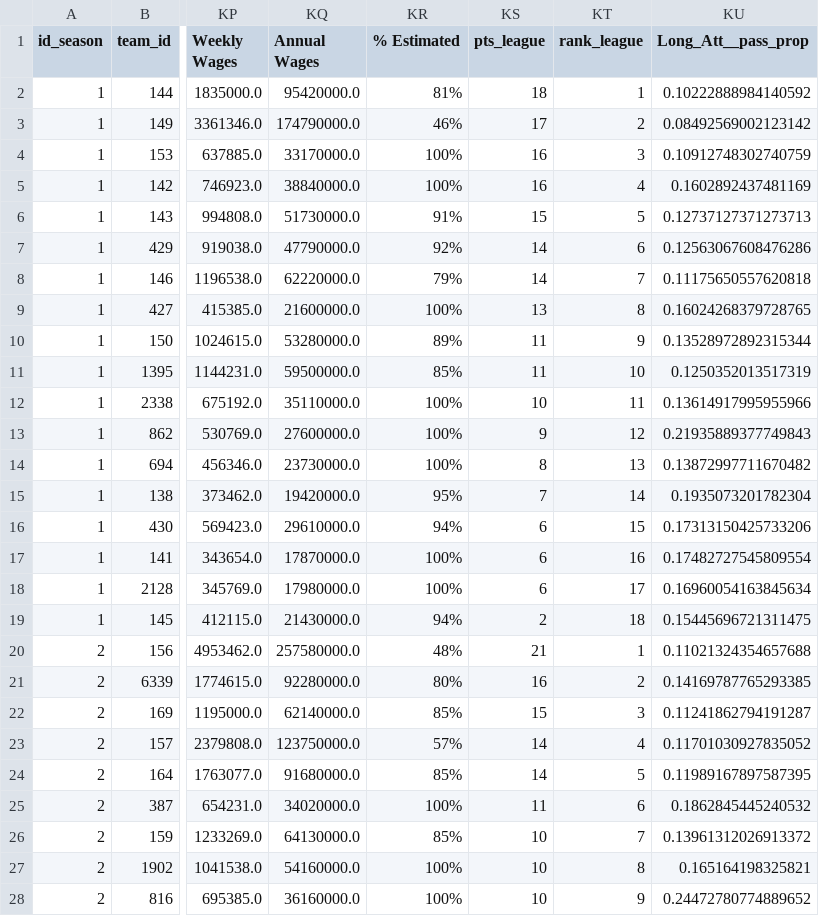
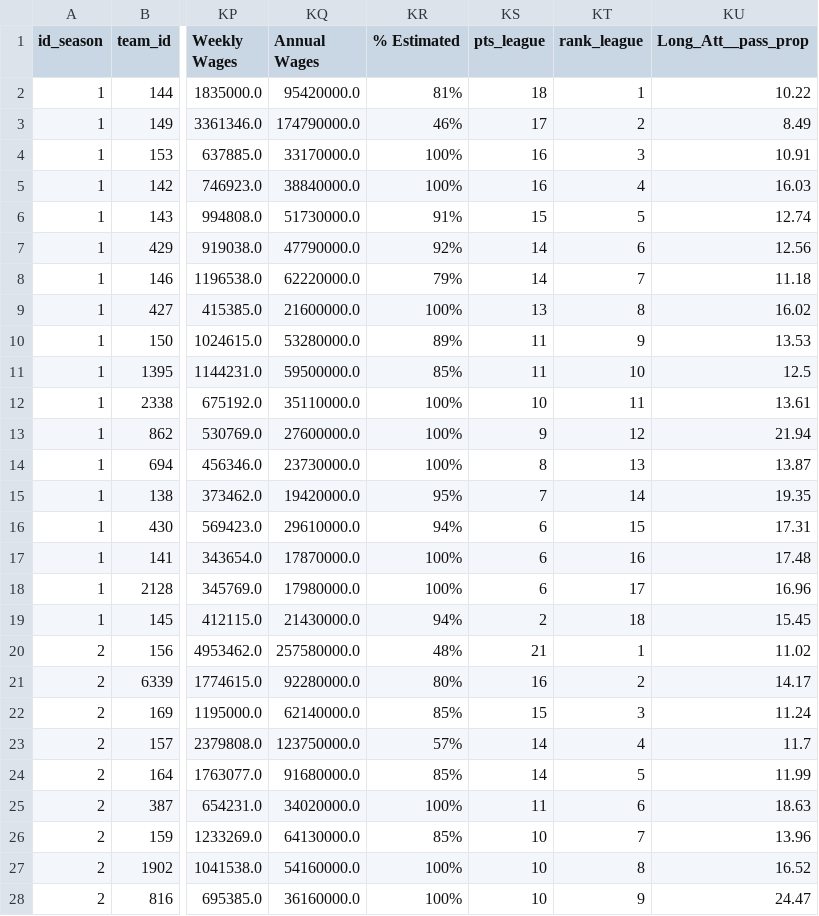
Before and after one commit to football-labs/Fotball-labs, a CSV file: data/team/fbref_analyst_joined.csv, drawn as a sheet; only a part is shown, gaps mark what is left out; the diff covers the shown part only; the diff names each change by its address in the sheet, - before the commit and + after, or states it on an @@ line.

```diff
--- a/data/team/fbref_analyst_joined.csv
+++ b/data/team/fbref_analyst_joined.csv
-KU2 (Long_Att__pass_prop): 0.10222888984140592
+KU2 (Long_Att__pass_prop): 10.22
-KU3 (Long_Att__pass_prop): 0.08492569002123142
+KU3 (Long_Att__pass_prop): 8.49
-KU4 (Long_Att__pass_prop): 0.10912748302740759
+KU4 (Long_Att__pass_prop): 10.91
-KU5 (Long_Att__pass_prop): 0.1602892437481169
+KU5 (Long_Att__pass_prop): 16.03
-KU6 (Long_Att__pass_prop): 0.12737127371273713
+KU6 (Long_Att__pass_prop): 12.74
-KU7 (Long_Att__pass_prop): 0.12563067608476286
+KU7 (Long_Att__pass_prop): 12.56
-KU8 (Long_Att__pass_prop): 0.11175650557620818
+KU8 (Long_Att__pass_prop): 11.18
-KU9 (Long_Att__pass_prop): 0.16024268379728765
+KU9 (Long_Att__pass_prop): 16.02
-KU10 (Long_Att__pass_prop): 0.13528972892315344
+KU10 (Long_Att__pass_prop): 13.53
-KU11 (Long_Att__pass_prop): 0.1250352013517319
+KU11 (Long_Att__pass_prop): 12.5
-KU12 (Long_Att__pass_prop): 0.13614917995955966
+KU12 (Long_Att__pass_prop): 13.61
-KU13 (Long_Att__pass_prop): 0.21935889377749843
+KU13 (Long_Att__pass_prop): 21.94
-KU14 (Long_Att__pass_prop): 0.13872997711670482
+KU14 (Long_Att__pass_prop): 13.87
-KU15 (Long_Att__pass_prop): 0.1935073201782304
+KU15 (Long_Att__pass_prop): 19.35
-KU16 (Long_Att__pass_prop): 0.17313150425733206
+KU16 (Long_Att__pass_prop): 17.31
-KU17 (Long_Att__pass_prop): 0.17482727545809554
+KU17 (Long_Att__pass_prop): 17.48
-KU18 (Long_Att__pass_prop): 0.16960054163845634
+KU18 (Long_Att__pass_prop): 16.96
-KU19 (Long_Att__pass_prop): 0.15445696721311475
+KU19 (Long_Att__pass_prop): 15.45
-KU20 (Long_Att__pass_prop): 0.11021324354657688
+KU20 (Long_Att__pass_prop): 11.02
-KU21 (Long_Att__pass_prop): 0.14169787765293385
+KU21 (Long_Att__pass_prop): 14.17
-KU22 (Long_Att__pass_prop): 0.11241862794191287
+KU22 (Long_Att__pass_prop): 11.24
-KU23 (Long_Att__pass_prop): 0.11701030927835052
+KU23 (Long_Att__pass_prop): 11.7
-KU24 (Long_Att__pass_prop): 0.11989167897587395
+KU24 (Long_Att__pass_prop): 11.99
-KU25 (Long_Att__pass_prop): 0.1862845445240532
+KU25 (Long_Att__pass_prop): 18.63
-KU26 (Long_Att__pass_prop): 0.13961312026913372
+KU26 (Long_Att__pass_prop): 13.96
-KU27 (Long_Att__pass_prop): 0.165164198325821
+KU27 (Long_Att__pass_prop): 16.52
-KU28 (Long_Att__pass_prop): 0.24472780774889652
+KU28 (Long_Att__pass_prop): 24.47
```
Also changed, not shown: 69 edited cells elsewhere in this file.
